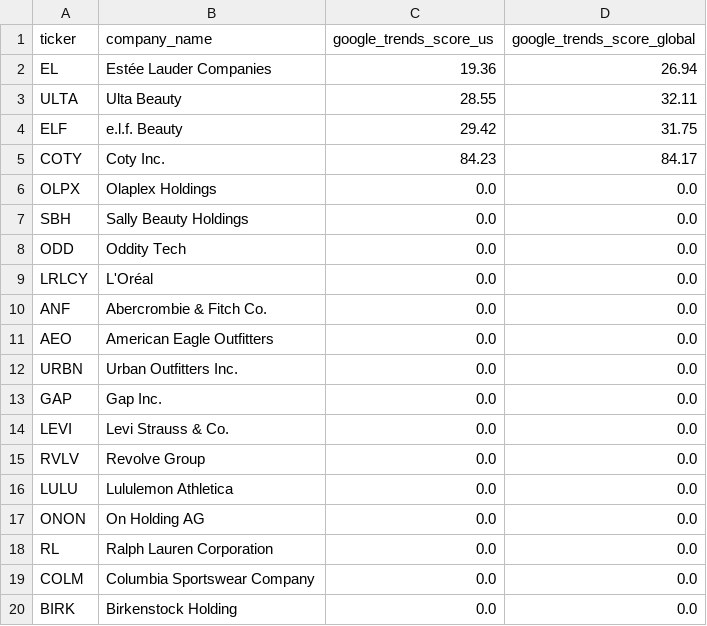
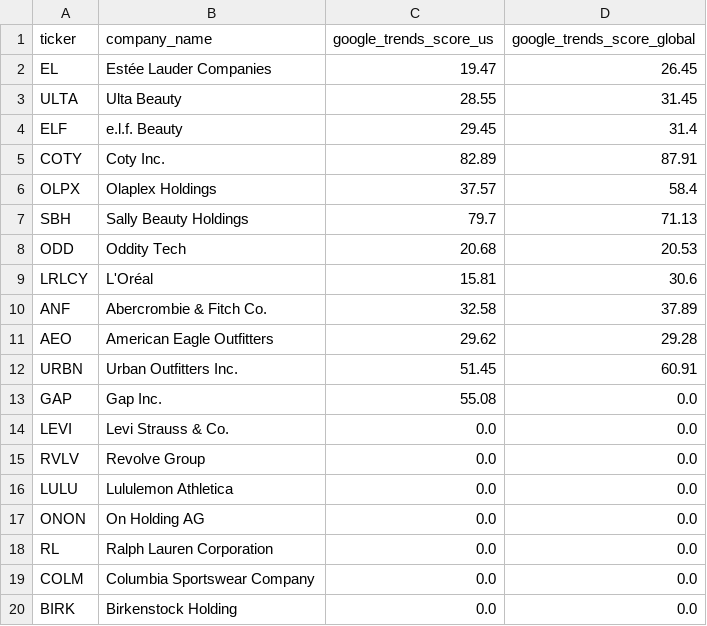
Before and after one commit to sufiyahathena/Behavioural-Business-Signals, a CSV file: data/behavioural/trends.csv, drawn as a sheet.

```diff
--- a/data/behavioural/trends.csv
+++ b/data/behavioural/trends.csv
@@ -1,14 +1,14 @@
 ticker,company_name,google_trends_score_us,google_trends_score_global
-EL,Estée Lauder Companies,19.36,26.94
-ULTA,Ulta Beauty,28.55,32.11
-ELF,e.l.f. Beauty,29.42,31.75
-COTY,Coty Inc.,84.23,84.17
-OLPX,Olaplex Holdings,0.0,0.0
-SBH,Sally Beauty Holdings,0.0,0.0
-ODD,Oddity Tech,0.0,0.0
-LRLCY,L'Oréal,0.0,0.0
-ANF,Abercrombie & Fitch Co.,0.0,0.0
-AEO,American Eagle Outfitters,0.0,0.0
-URBN,Urban Outfitters Inc.,0.0,0.0
-GAP,Gap Inc.,0.0,0.0
+EL,Estée Lauder Companies,19.47,26.45
+ULTA,Ulta Beauty,28.55,31.45
+ELF,e.l.f. Beauty,29.45,31.4
+COTY,Coty Inc.,82.89,87.91
+OLPX,Olaplex Holdings,37.57,58.4
+SBH,Sally Beauty Holdings,79.7,71.13
+ODD,Oddity Tech,20.68,20.53
+LRLCY,L'Oréal,15.81,30.6
+ANF,Abercrombie & Fitch Co.,32.58,37.89
+AEO,American Eagle Outfitters,29.62,29.28
+URBN,Urban Outfitters Inc.,51.45,60.91
+GAP,Gap Inc.,55.08,0.0
 LEVI,Levi Strauss & Co.,0.0,0.0
```
Also changed, not shown: 2 other files.
